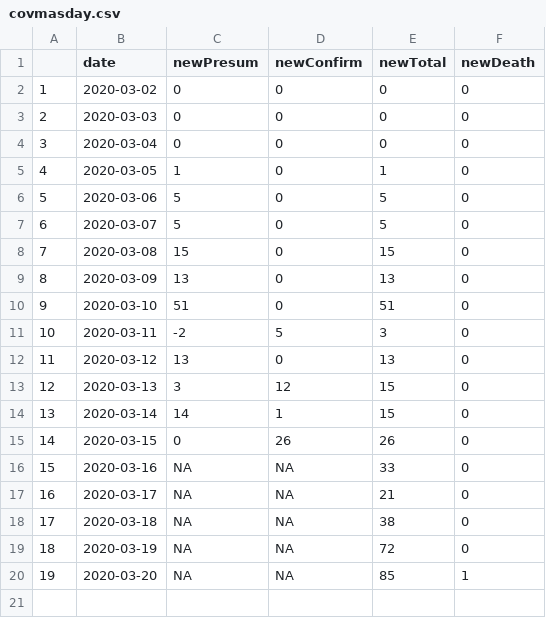
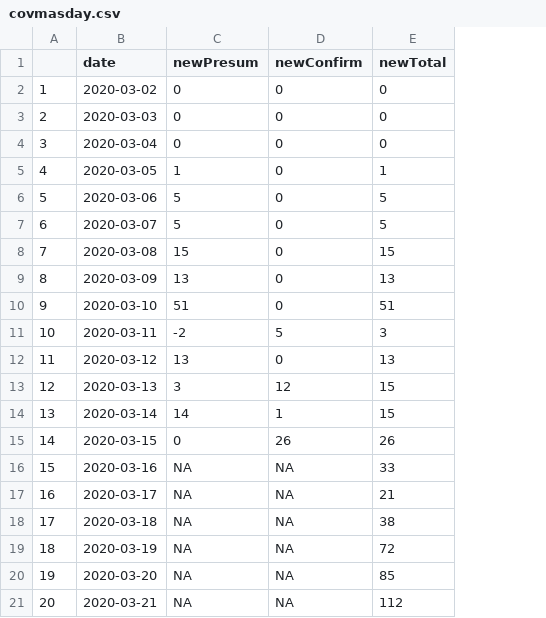
Before and after one commit to Wenlong-Y/New_Corona_Virus, a CSV file: covmasday.csv, drawn as a sheet; removed rows and columns are numbered as before the commit, all else as after; the diff names each change by its address in the sheet, - before the commit and + after, or states it on an @@ line.

```diff
--- a/covmasday.csv
+++ b/covmasday.csv
-column F (newDeath), rows 2-20: 0 | 0 | 0 | 0 | 0 | 0 | 0 | 0 | 0 | 0 | 0 | 0 | 0 | 0 | 0 | 0 | 0 | 0 | 1
+row 21: 20 | 2020-03-21 | NA | NA | 112
```
Also changed, not shown: covmas.csv, covmasdetail.csv, 10 other files.
